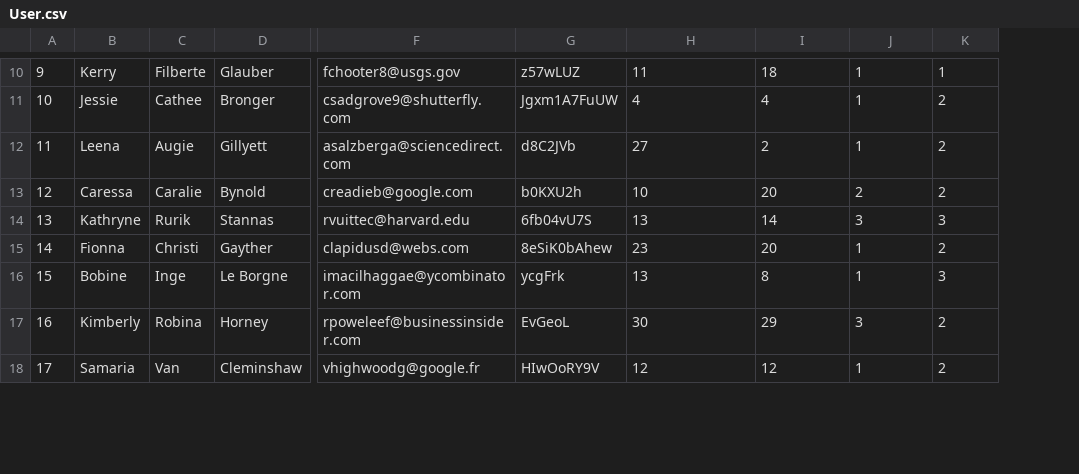
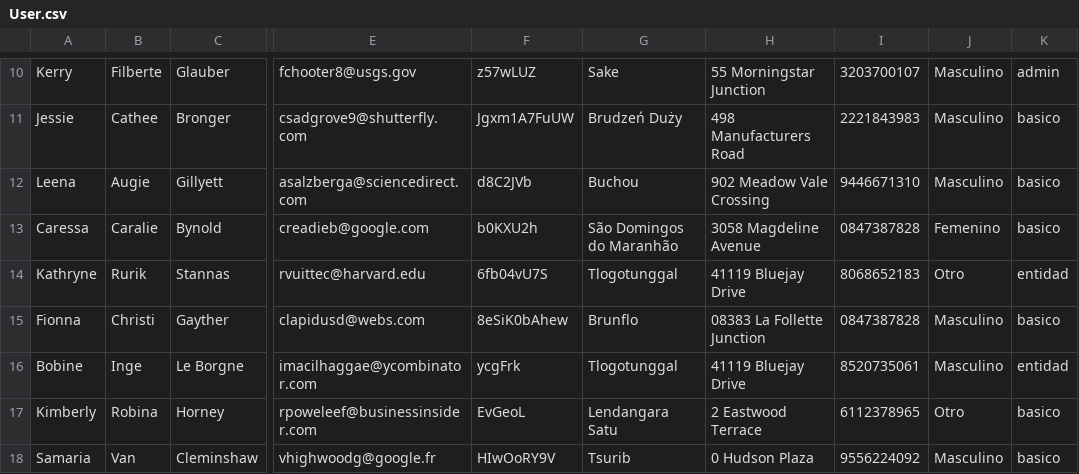
Before and after one commit to JosMiguelMM2/Deforestation-Reports, a CSV file: Database/sql/csv/User.csv, drawn as a sheet; only a part is shown, gaps mark what is left out; removed rows and columns are numbered as before the commit, all else as after; the diff covers the shown part only; the diff names each change by its address in the sheet, - before the commit and + after, or states it on an @@ line.

```diff
--- a/Database/sql/csv/User.csv
+++ b/Database/sql/csv/User.csv
-column A, rows 10-18: 9 | 10 | 11 | 12 | 13 | 14 | 15 | 16 | 17
+column G, rows 10-18: Sake | Brudzeń Duży | Buchou | São Domingos do Maranhão | Tlogotunggal | Brunflo | Tlogotunggal | Lendangara Satu | Tsurib
-H10: 11
+H10: 55 Morningstar Junction
-I10: 18
+I10: 3203700107
-J10:J12: 1
+J10:J12: Masculino
-K10: 1
+K10: admin
-H11: 4
+H11: 498 Manufacturers Road
-I11: 4
+I11: 2221843983
-K11:K13: 2
+K11:K13: basico
-H12: 27
+H12: 902 Meadow Vale Crossing
-I12: 2
+I12: 9446671310
-H13: 10
+H13: 3058 Magdeline Avenue
-I13: 20
+I13: 0847387828
-J13: 2
+J13: Femenino
-H14: 13
+H14: 41119 Bluejay Drive
-I14: 14
+I14: 8068652183
-J14: 3
+J14: Otro
-K14: 3
+K14: entidad
-H15: 23
+H15: 08383 La Follette Junction
-I15: 20
+I15: 0847387828
-J15:J16: 1
+J15:J16: Masculino
-K15: 2
+K15: basico
-H16: 13
+H16: 41119 Bluejay Drive
-I16: 8
+I16: 8520735061
-K16: 3
+K16: entidad
-H17: 30
+H17: 2 Eastwood Terrace
-I17: 29
+I17: 6112378965
-J17: 3
+J17: Otro
-K17:K18: 2
+K17:K18: basico
-H18: 12
+H18: 0 Hudson Plaza
-I18: 12
+I18: 9556224092
-J18: 1
+J18: Masculino
```
Also changed, not shown: 1 added row, 1 removed row and 84 edited cells elsewhere in this file, Database/sql/csv/Amount.csv, Database/sql/csv/Donations.csv, 2 other files.
